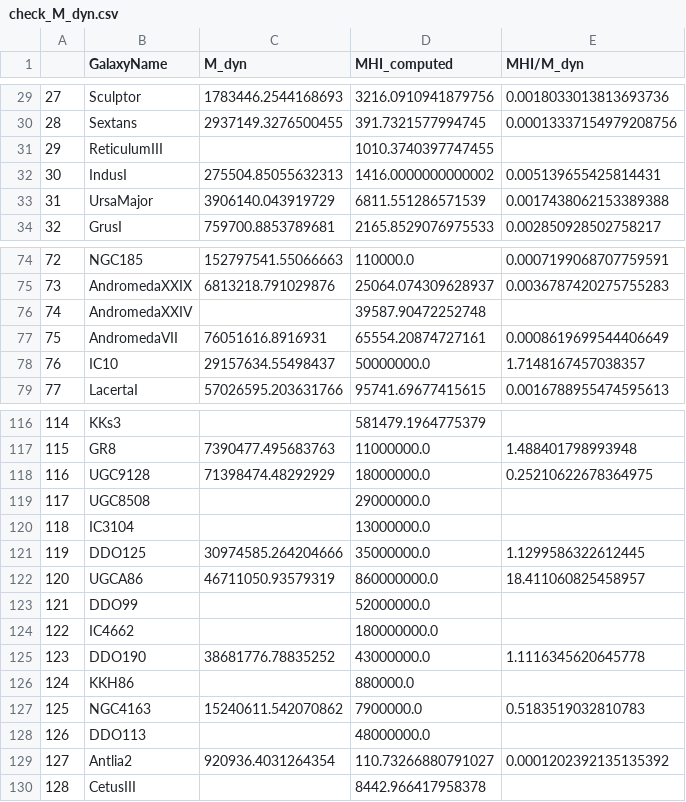
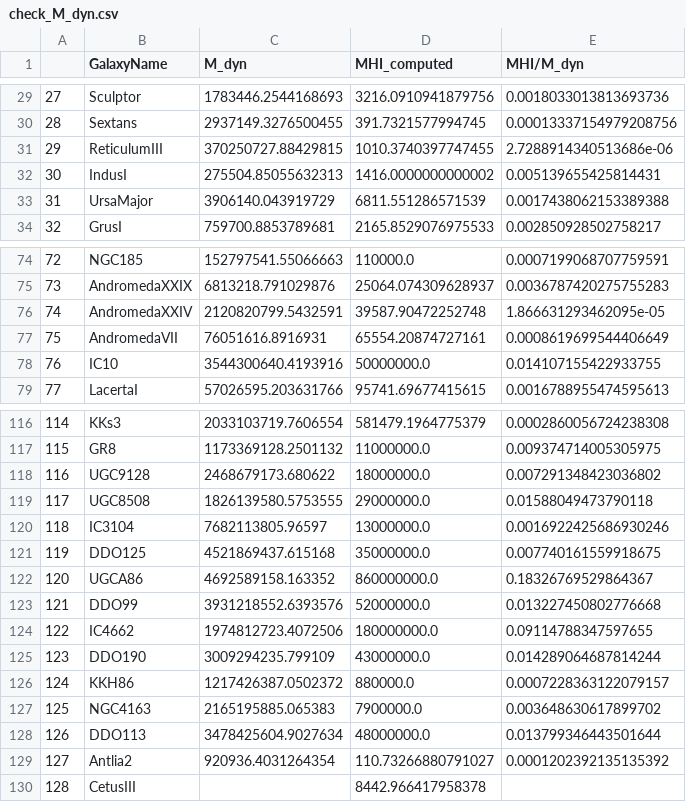
Before and after one commit to janagrc/HIdwarflimits, a CSV file: check_M_dyn.csv, drawn as a sheet; only a part is shown, gaps mark what is left out; the diff covers the shown part only.

```diff
--- a/check_M_dyn.csv
+++ b/check_M_dyn.csv
@@ -30,3 +30,3 @@
 28,Sextans,2937149.3276500455,391.7321577994745,0.00013337154979208756
-29,ReticulumIII,,1010.3740397747455,
+29,ReticulumIII,370250727.88429815,1010.3740397747455,2.7288914340513686e-06
 30,IndusI,275504.85055632313,1416.0000000000002,0.005139655425814431
@@ -75,5 +75,5 @@
 73,AndromedaXXIX,6813218.791029876,25064.074309628937,0.0036787420275755283
-74,AndromedaXXIV,,39587.90472252748,
+74,AndromedaXXIV,2120820799.5432591,39587.90472252748,1.866631293462095e-05
 75,AndromedaVII,76051616.8916931,65554.20874727161,0.0008619699544406649
-76,IC10,29157634.55498437,50000000.0,1.7148167457038357
+76,IC10,3544300640.4193916,50000000.0,0.014107155422933755
 77,LacertaI,57026595.203631766,95741.69677415615,0.0016788955474595613
@@ -116,14 +116,14 @@
-114,KKs3,,581479.1964775379,
-115,GR8,7390477.495683763,11000000.0,1.488401798993948
-116,UGC9128,71398474.48292929,18000000.0,0.25210622678364975
-117,UGC8508,,29000000.0,
-118,IC3104,,13000000.0,
-119,DDO125,30974585.264204666,35000000.0,1.1299586322612445
-120,UGCA86,46711050.93579319,860000000.0,18.411060825458957
-121,DDO99,,52000000.0,
-122,IC4662,,180000000.0,
-123,DDO190,38681776.78835252,43000000.0,1.1116345620645778
-124,KKH86,,880000.0,
-125,NGC4163,15240611.542070862,7900000.0,0.5183519032810783
-126,DDO113,,48000000.0,
+114,KKs3,2033103719.7606554,581479.1964775379,0.0002860056724238308
+115,GR8,1173369128.2501132,11000000.0,0.009374714005305975
+116,UGC9128,2468679173.680622,18000000.0,0.007291348423036802
+117,UGC8508,1826139580.5753555,29000000.0,0.01588049473790118
+118,IC3104,7682113805.96597,13000000.0,0.0016922425686930246
+119,DDO125,4521869437.615168,35000000.0,0.007740161559918675
+120,UGCA86,4692589158.163352,860000000.0,0.18326769529864367
+121,DDO99,3931218552.6393576,52000000.0,0.013227450802776668
+122,IC4662,1974812723.4072506,180000000.0,0.09114788347597655
+123,DDO190,3009294235.799109,43000000.0,0.014289064687814244
+124,KKH86,1217426387.0502372,880000.0,0.0007228363122079157
+125,NGC4163,2165195885.065383,7900000.0,0.003648630617899702
+126,DDO113,3478425604.9027634,48000000.0,0.013799346443501644
 127,Antlia2,920936.4031264354,110.73266880791027,0.0001202392135135392
```
Also changed, not shown: 34 edited cells elsewhere in this file, dwarfs_ell_orbits.csv, orbit_summary.csv, 11 other files.
